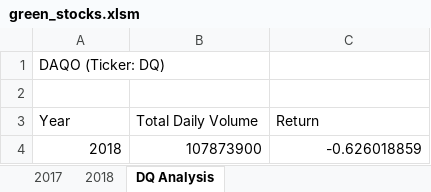
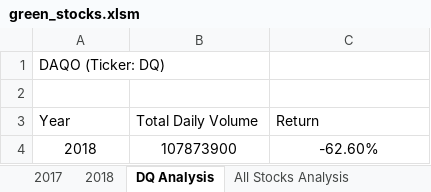
Before and after one commit to GrahamNeal13/stock-analysis, an Excel workbook: green_stocks.xlsm, sheet DQ Analysis, drawn as a sheet; values as stored, in another font and other column widths than the file's, no borders; the diff names each change by its address in the sheet, - before the commit and + after, or states it on an @@ line.

```diff
--- a/green_stocks.xlsm (sheet DQ Analysis)
+++ b/green_stocks.xlsm (sheet DQ Analysis)
+sheet tab: All Stocks Analysis
-A4:C4 alignment: right
+A4:C4 alignment: center
-C4 (Return): -0.626018859
+C4 (Return): -62.60%
```
